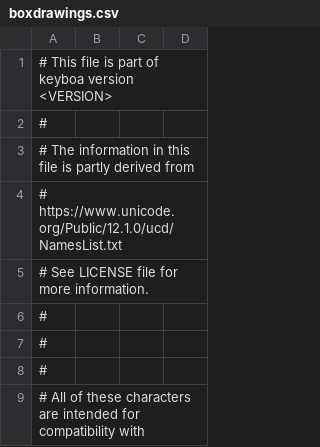
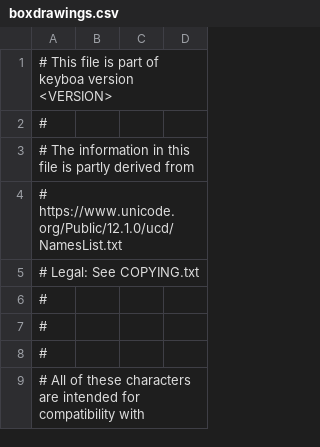
Before and after one commit to svenssonaxel/keyboa, a CSV file: libkeyboa/boxdrawings.csv, drawn as a sheet; only a part is shown.

```diff
--- a/libkeyboa/boxdrawings.csv
+++ b/libkeyboa/boxdrawings.csv
@@ -4,3 +4,3 @@
 # https://www.unicode.org/Public/12.1.0/ucd/NamesList.txt
-# See LICENSE file for more information.
+# Legal: See COPYING.txt
 #
```
Also changed, not shown: libkeyboa/commonname.csv, libkeyboa/win_vkeys.csv, 23 other files.
